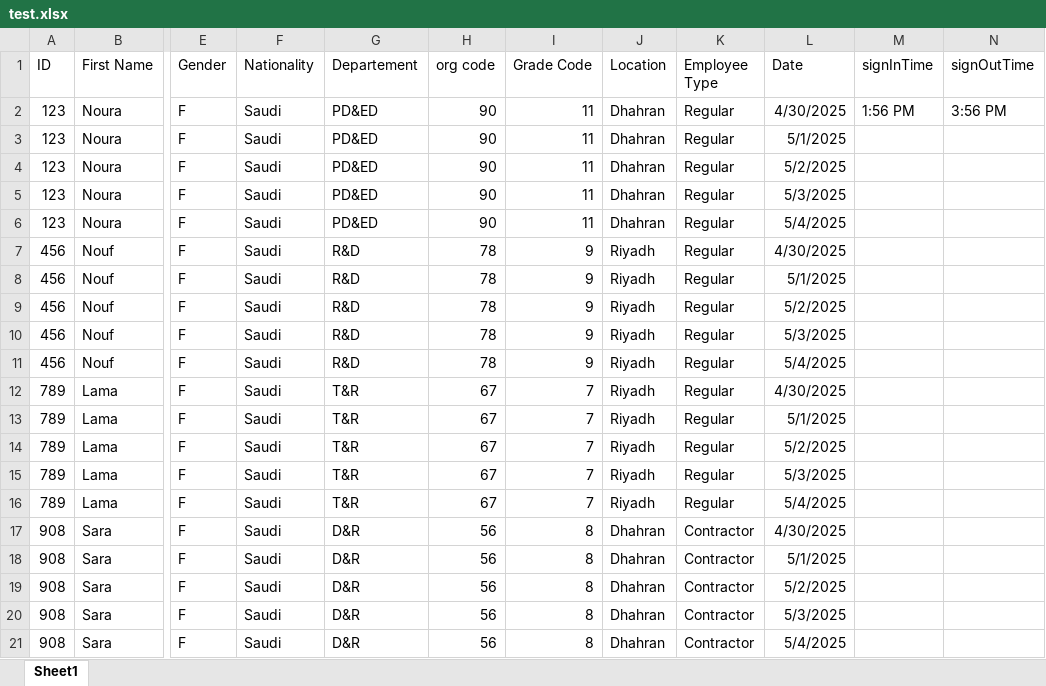
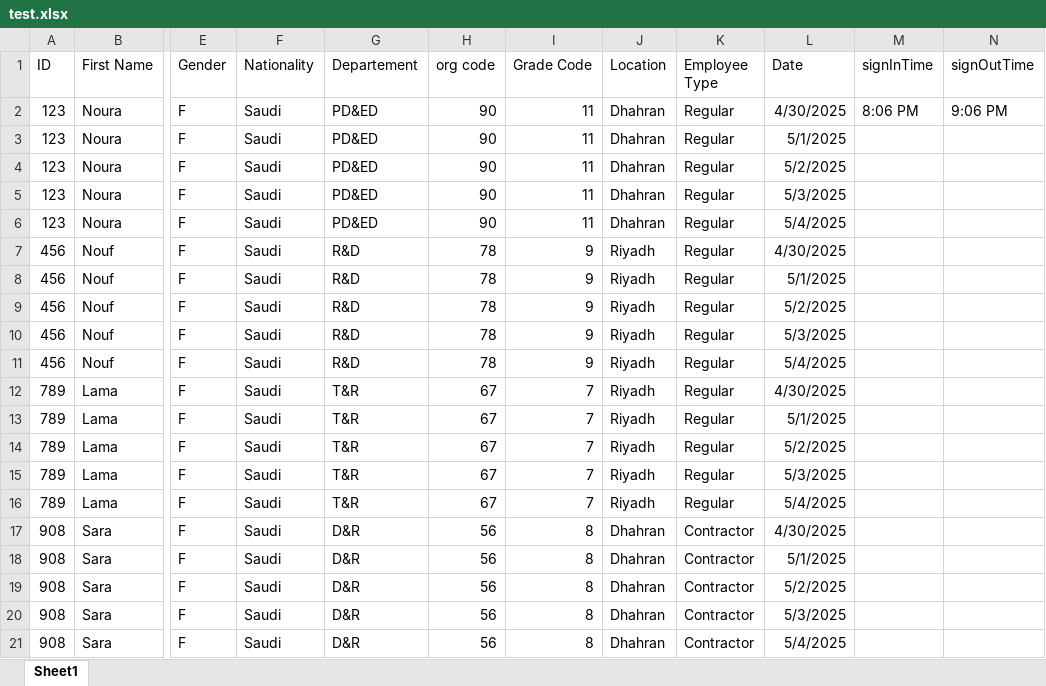
Before and after one commit to Noura-j/excelfile, an Excel workbook: test.xlsx, sheet Sheet1, drawn as a sheet; only a part is shown, gaps mark what is left out; values as stored, in another font and other column widths than the file's, no borders; table styles not drawn; the diff names each change by its address in the sheet, - before the commit and + after, or states it on an @@ line.

Commit message:
Updated sign-in/sign-out times

```diff
--- a/test.xlsx (sheet Sheet1)
+++ b/test.xlsx (sheet Sheet1)
-M2 (signInTime): 1:56 PM
+M2 (signInTime): 8:06 PM
-N2 (signOutTime): 3:56 PM
+N2 (signOutTime): 9:06 PM
```
